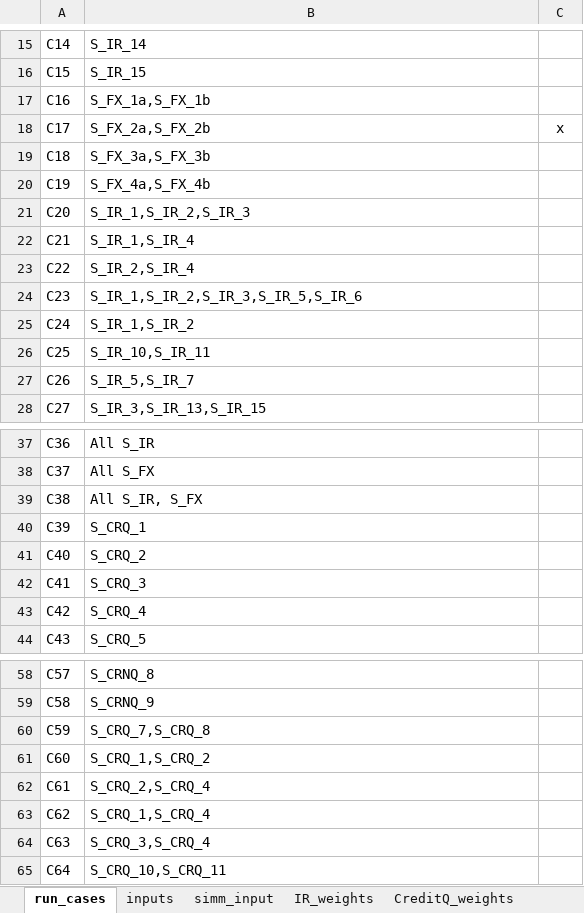
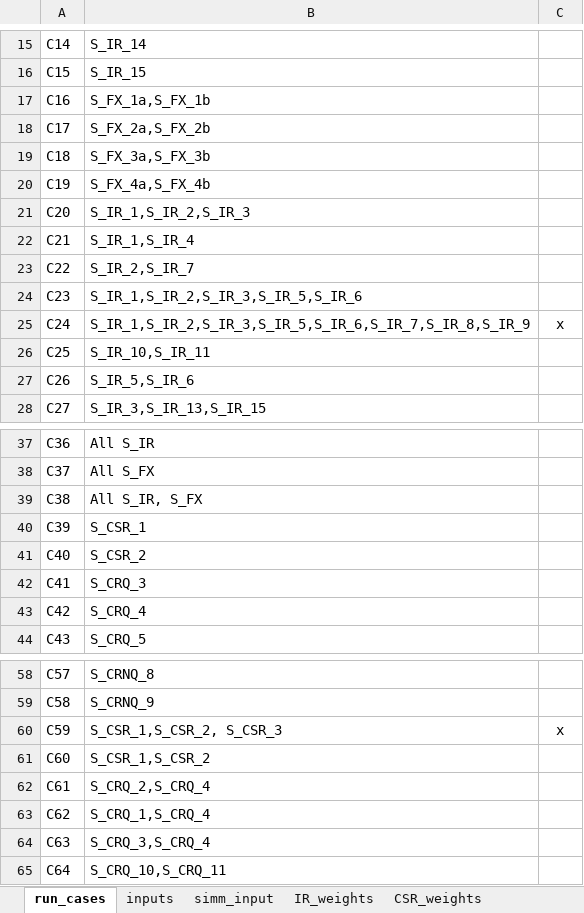
Before and after one commit to ivanshuer/FRTB, an Excel workbook: frtb_config.xlsx, sheet run_cases, drawn as a sheet; only a part is shown, gaps mark what is left out; values as stored, in another font and other column widths than the file's, no borders; the diff names each change by its address in the sheet, - before the commit and + after, or states it on an @@ line.

```diff
--- a/frtb_config.xlsx (sheet run_cases)
+++ b/frtb_config.xlsx (sheet run_cases)
-sheet tab: CreditQ_weights
+sheet tab: CSR_weights
-C18: x
+C18: (empty)
-B23: S_IR_2,S_IR_4
+B23: S_IR_2,S_IR_7
-B25: S_IR_1,S_IR_2
+B25: S_IR_1,S_IR_2,S_IR_3,S_IR_5,S_IR_6,S_IR_7,S_IR_8,S_IR_9
-C25: (empty)
+C25: x
-B27: S_IR_5,S_IR_7
+B27: S_IR_5,S_IR_6
-B40: S_CRQ_1
+B40: S_CSR_1
-B41: S_CRQ_2
+B41: S_CSR_2
-B60: S_CRQ_7,S_CRQ_8
+B60: S_CSR_1,S_CSR_2, S_CSR_3
-C60: (empty)
+C60: x
-B61: S_CRQ_1,S_CRQ_2
+B61: S_CSR_1,S_CSR_2
```
Also changed, not shown: sheet CSR_correlation, sheet inputs, sheet CSR_weights, other sheet tabs, 4 other files.
